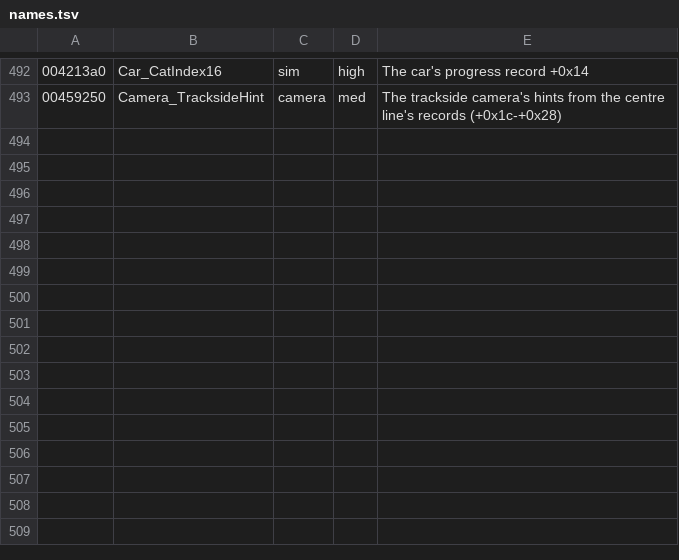
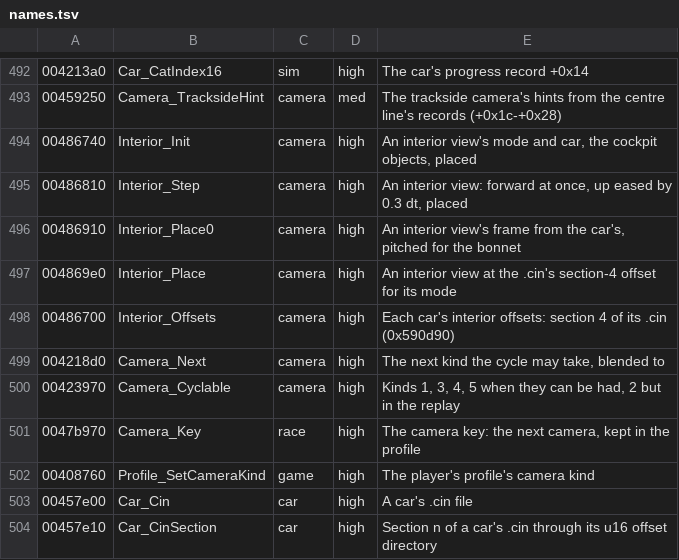
Before and after one commit to emdzej/opencmr2, a TSV file: tools/ghidra/names.tsv, drawn as a sheet; only a part is shown, gaps mark what is left out.

```diff
--- a/tools/ghidra/names.tsv
+++ b/tools/ghidra/names.tsv
@@ -493 +493,12 @@
 00459250	Camera_TracksideHint	camera	med	The trackside camera's hints from the centre line's records (+0x1c-+0x28)
+00486740	Interior_Init	camera	high	An interior view's mode and car, the cockpit objects, placed
+00486810	Interior_Step	camera	high	An interior view: forward at once, up eased by 0.3 dt, placed
+00486910	Interior_Place0	camera	high	An interior view's frame from the car's, pitched for the bonnet
+004869e0	Interior_Place	camera	high	An interior view at the .cin's section-4 offset for its mode
+00486700	Interior_Offsets	camera	high	Each car's interior offsets: section 4 of its .cin (0x590d90)
+004218d0	Camera_Next	camera	high	The next kind the cycle may take, blended to
+00423970	Camera_Cyclable	camera	high	Kinds 1, 3, 4, 5 when they can be had, 2 but in the replay
+0047b970	Camera_Key	race	high	The camera key: the next camera, kept in the profile
+00408760	Profile_SetCameraKind	game	high	The player's profile's camera kind
+00457e00	Car_Cin	car	high	A car's .cin file
+00457e10	Car_CinSection	car	high	Section n of a car's .cin through its u16 offset directory
```
Also changed, not shown: 8 other files.
